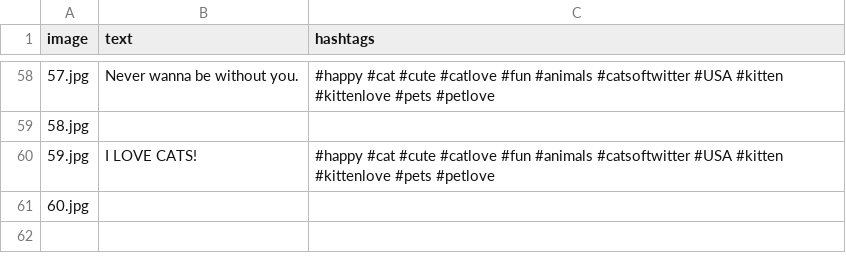
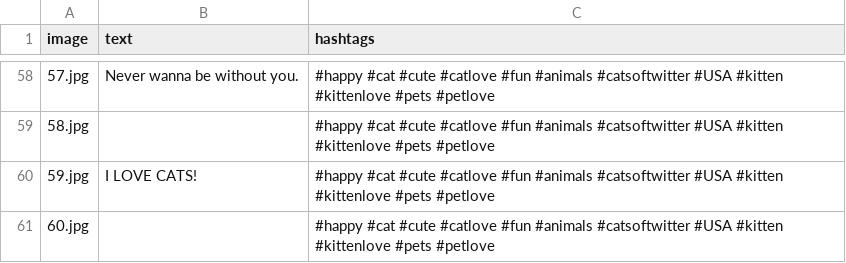
Before and after one commit to DatenkrakeWasTaken/twitter_bot_popularity_evaluation, a CSV file: content/cats/content_to_post.csv, drawn as a sheet; only a part is shown, gaps mark what is left out; the diff covers the shown part only.

```diff
--- a/content/cats/content_to_post.csv
+++ b/content/cats/content_to_post.csv
@@ -58,4 +58,4 @@ image;text;hashtags
 57.jpg;Never wanna be without you.;#happy #cat #cute #catlove #fun #animals #catsoftwitter #USA #kitten #kittenlove #pets #petlove
-58.jpg;;
+58.jpg;;#happy #cat #cute #catlove #fun #animals #catsoftwitter #USA #kitten #kittenlove #pets #petlove
 59.jpg;I LOVE CATS!;#happy #cat #cute #catlove #fun #animals #catsoftwitter #USA #kitten #kittenlove #pets #petlove
-60.jpg;;
+60.jpg;;#happy #cat #cute #catlove #fun #animals #catsoftwitter #USA #kitten #kittenlove #pets #petlove
```
Also changed, not shown: 28 edited cells elsewhere in this file, content/dogs/content_to_post.csv, 5 other files.
